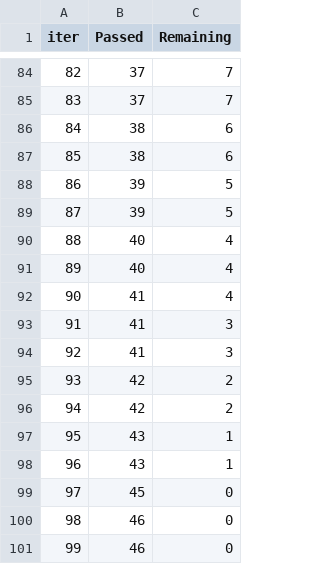
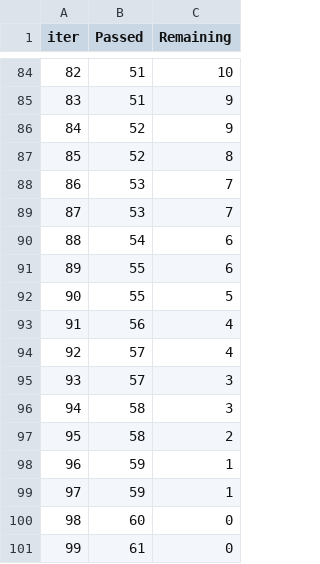
Before and after one commit to ashu123243/Mini-project, a TSV file: catboost_info/time_left.tsv, drawn as a sheet; only a part is shown, gaps mark what is left out; the diff covers the shown part only.

```diff
--- a/catboost_info/time_left.tsv
+++ b/catboost_info/time_left.tsv
@@ -84,18 +84,18 @@ iter	Passed	Remaining
-82	37	7
-83	37	7
-84	38	6
-85	38	6
-86	39	5
-87	39	5
-88	40	4
-89	40	4
-90	41	4
-91	41	3
-92	41	3
-93	42	2
-94	42	2
-95	43	1
-96	43	1
-97	45	0
-98	46	0
-99	46	0
+82	51	10
+83	51	9
+84	52	9
+85	52	8
+86	53	7
+87	53	7
+88	54	6
+89	55	6
+90	55	5
+91	56	4
+92	57	4
+93	57	3
+94	58	3
+95	58	2
+96	59	1
+97	59	1
+98	60	0
+99	61	0
```
Also changed, not shown: 160 edited cells elsewhere in this file, 9 other files.
